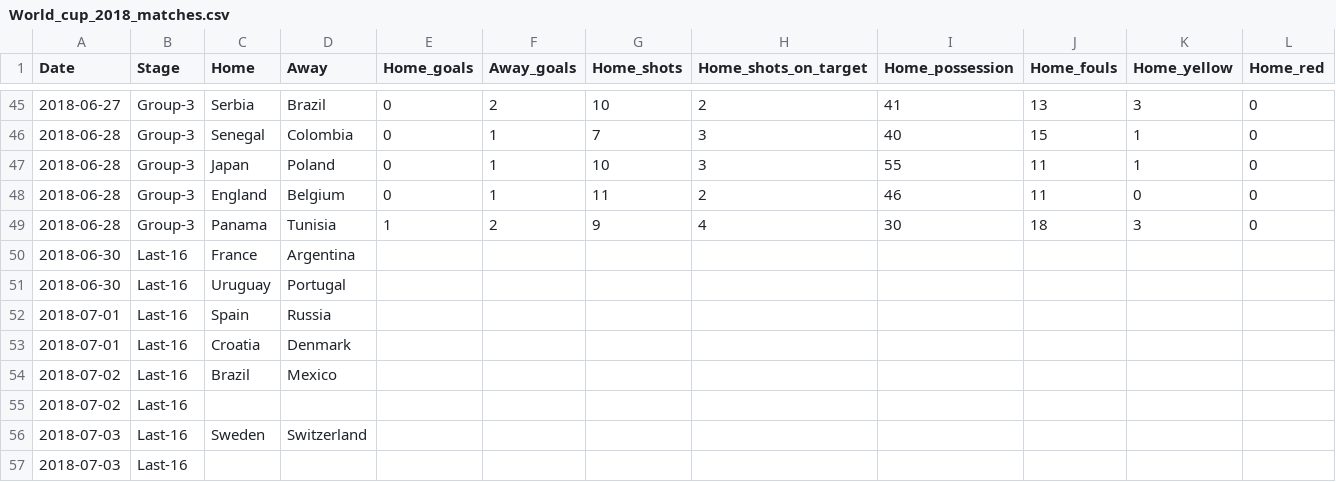
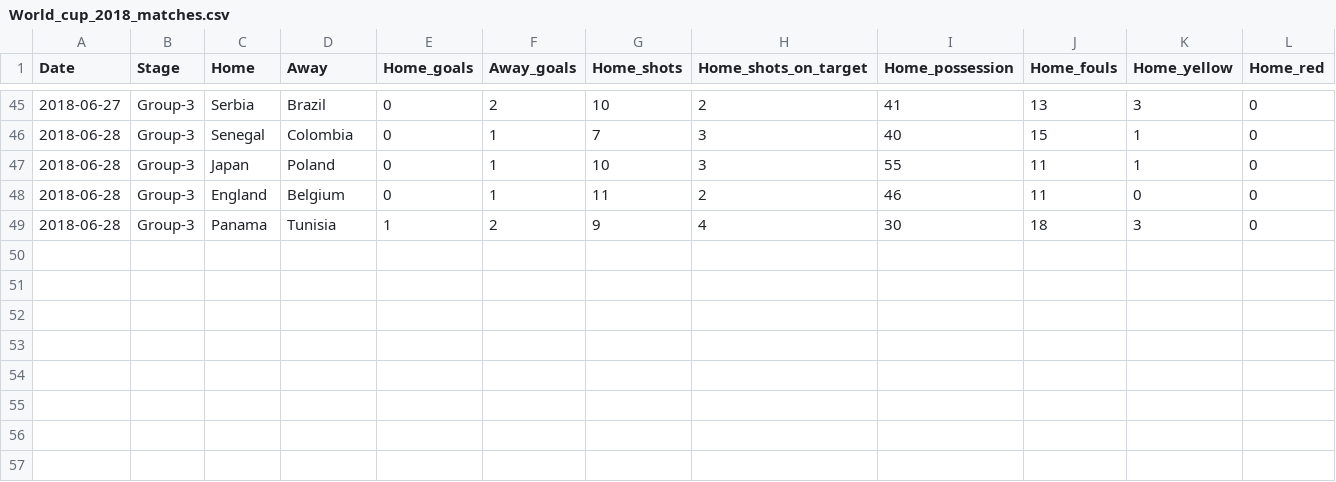
Before and after one commit to kjytay/FIFA-world-cup-2018, a CSV file: World_cup_2018_matches.csv, drawn as a sheet; only a part is shown, gaps mark what is left out; rows hold the shown columns only; the diff names each change by its address in the sheet, - before the commit and + after, or states it on an @@ line.

Commit message:
Removed extraneous rows.

```diff
--- a/World_cup_2018_matches.csv
+++ b/World_cup_2018_matches.csv
-row 50: 2018-06-30 | Last-16 | France | Argentina
-row 51: 2018-06-30 | Last-16 | Uruguay | Portugal
-row 52: 2018-07-01 | Last-16 | Spain | Russia
-row 53: 2018-07-01 | Last-16 | Croatia | Denmark
-row 54: 2018-07-02 | Last-16 | Brazil | Mexico
-row 55: 2018-07-02 | Last-16
-row 56: 2018-07-03 | Last-16 | Sweden | Switzerland
-row 57: 2018-07-03 | Last-16
```
